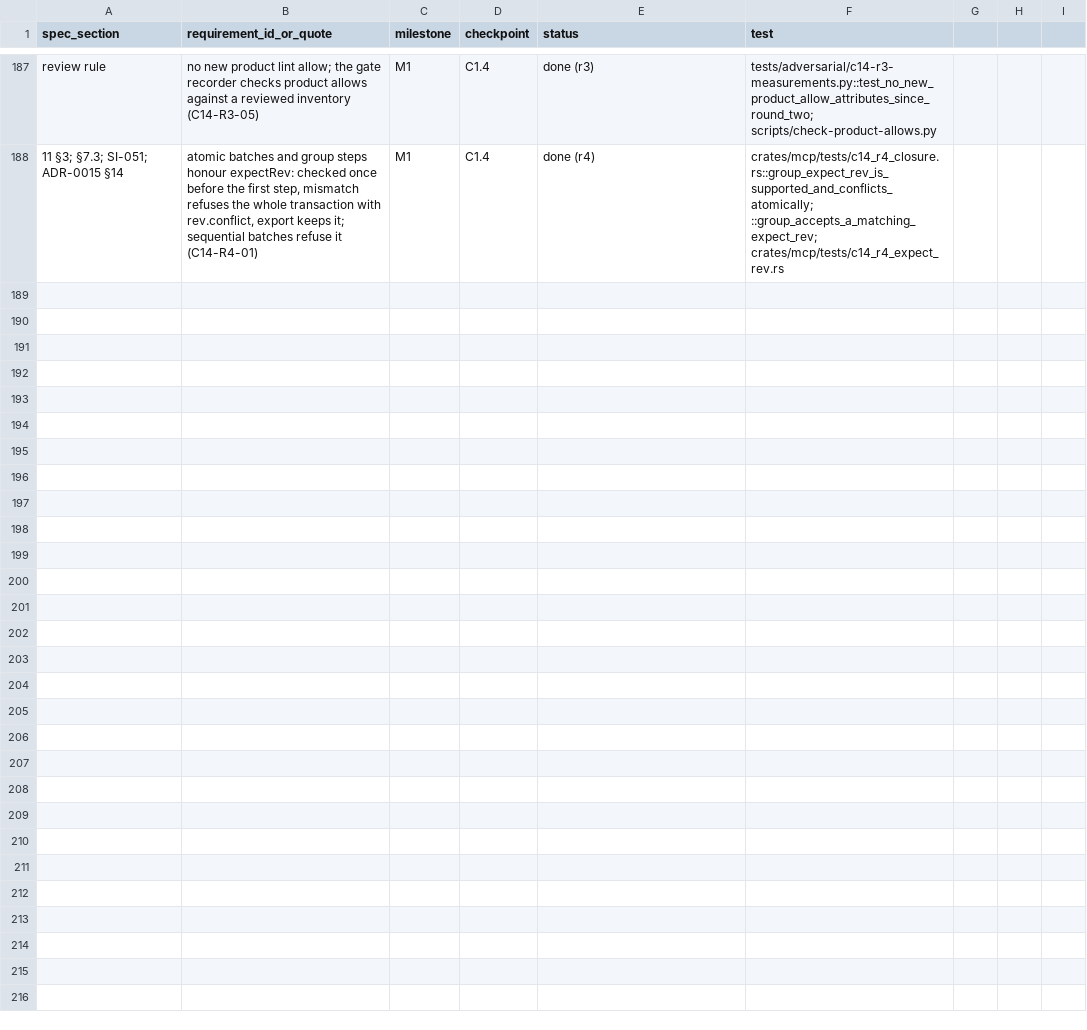
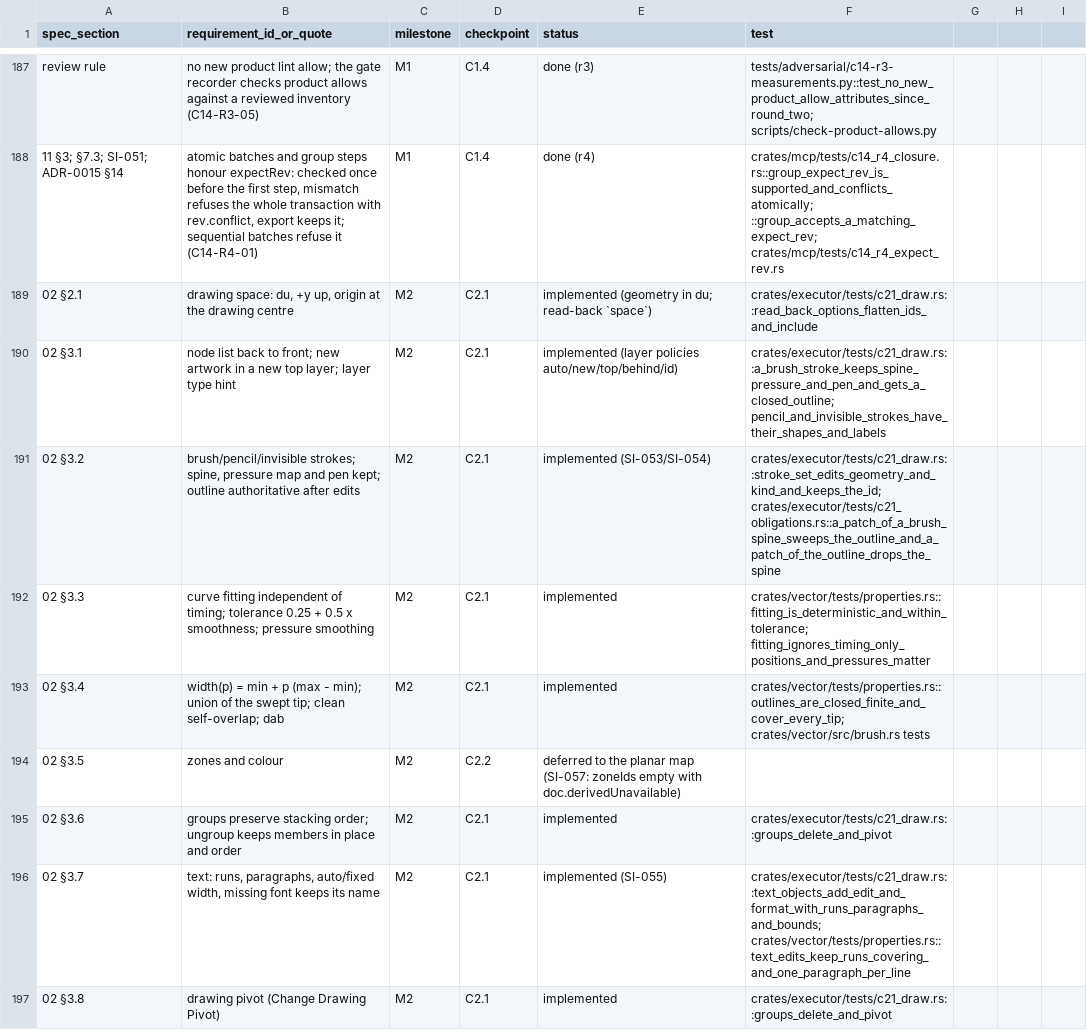
Before and after one commit to kaigani/261017-toontown-dev, a CSV file: plan/traceability.csv, drawn as a sheet; only a part is shown, gaps mark what is left out; the diff covers the shown part only; the diff names each change by its address in the sheet, - before the commit and + after, or states it on an @@ line.

```diff
--- a/plan/traceability.csv
+++ b/plan/traceability.csv
+row 189: 02 §2.1 | drawing space: du, +y up, origin at the drawing centre | M2 | C2.1 | implemented (geometry in du; read-back `space`) | crates/executor/tests/c21_draw.rs::read_back_options_flatten_ids_and_include
+row 190: 02 §3.1 | node list back to front; new artwork in a new top layer; layer type hint | M2 | C2.1 | implemented (layer policies auto/new/top/behind/id) | crates/executor/tests/c21_draw.rs::a_brush_stroke_keeps_spine_pressure_and_pen_and_gets_a_closed_outline; pencil_and_invisible_strokes_have_their_shapes_and_labels
+row 191: 02 §3.2 | brush/pencil/invisible strokes; spine, pressure map and pen kept; outline authoritative after edits | M2 | C2.1 | implemented (SI-053/SI-054) | crates/executor/tests/c21_draw.rs::stroke_set_edits_geometry_and_kind_and_keeps_the_id; crates/executor/tests/c21_obligations.rs::a_patch_of_a_brush_spine_sweeps_the_outline_and_a_patch_of_the_outline_drops_the_spine
+row 192: 02 §3.3 | curve fitting independent of timing; tolerance 0.25 + 0.5 x smoothness; pressure smoothing | M2 | C2.1 | implemented | crates/vector/tests/properties.rs::fitting_is_deterministic_and_within_tolerance; fitting_ignores_timing_only_positions_and_pressures_matter
+row 193: 02 §3.4 | width(p) = min + p (max - min); union of the swept tip; clean self-overlap; dab | M2 | C2.1 | implemented | crates/vector/tests/properties.rs::outlines_are_closed_finite_and_cover_every_tip; crates/vector/src/brush.rs tests
+row 194: 02 §3.5 | zones and colour | M2 | C2.2 | deferred to the planar map (SI-057: zoneIds empty with doc.derivedUnavailable)
+row 195: 02 §3.6 | groups preserve stacking order; ungroup keeps members in place and order | M2 | C2.1 | implemented | crates/executor/tests/c21_draw.rs::groups_delete_and_pivot
+row 196: 02 §3.7 | text: runs, paragraphs, auto/fixed width, missing font keeps its name | M2 | C2.1 | implemented (SI-055) | crates/executor/tests/c21_draw.rs::text_objects_add_edit_and_format_with_runs_paragraphs_and_bounds; crates/vector/tests/properties.rs::text_edits_keep_runs_covering_and_one_paragraph_per_line
+row 197: 02 §3.8 | drawing pivot (Change Drawing Pivot) | M2 | C2.1 | implemented | crates/executor/tests/c21_draw.rs::groups_delete_and_pivot
```
Also changed, not shown: 9 added rows elsewhere in this file, 9 other files.
